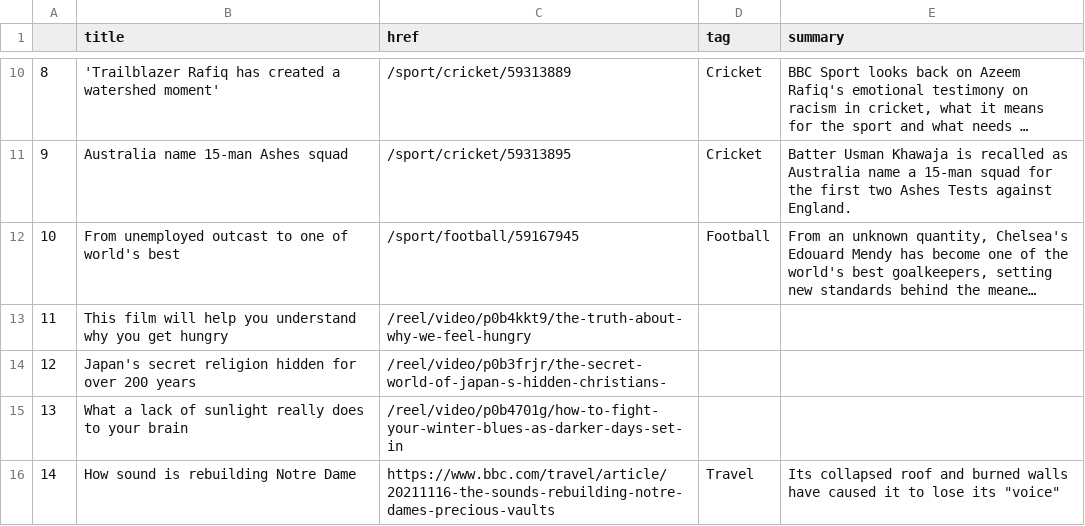
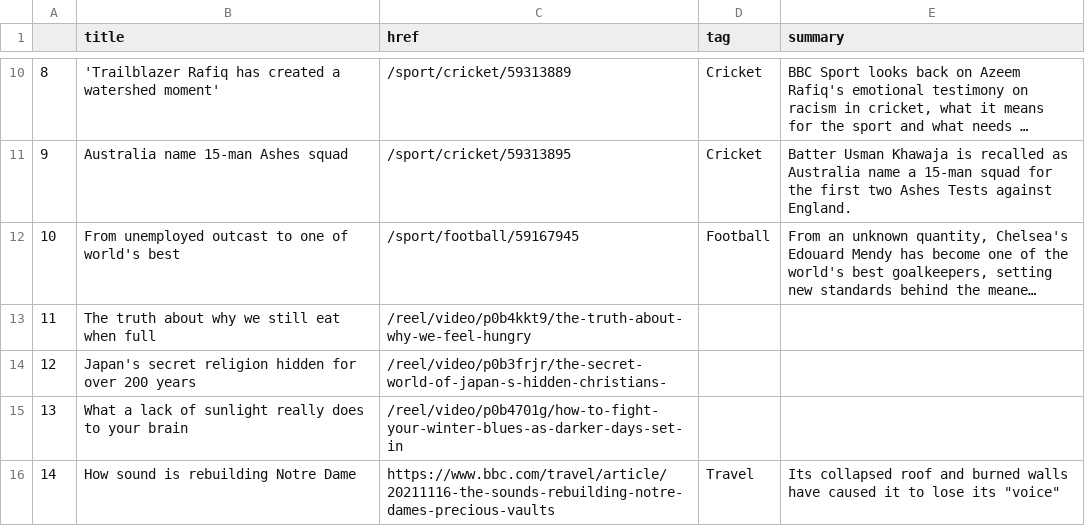
Before and after one commit to joaquin-rosado/automatic-scraper, a CSV file: bbc-headlines.csv, drawn as a sheet; only a part is shown, gaps mark what is left out; long unchanged cells end in …; the diff names each change by its address in the sheet, - before the commit and + after, or states it on an @@ line.

```diff
--- a/bbc-headlines.csv
+++ b/bbc-headlines.csv
-B13 (title): This film will help you understand why you get hungry
+B13 (title): The truth about why we still eat when full
```
